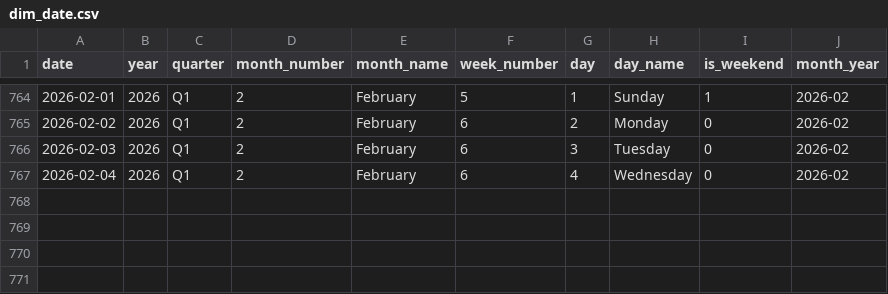
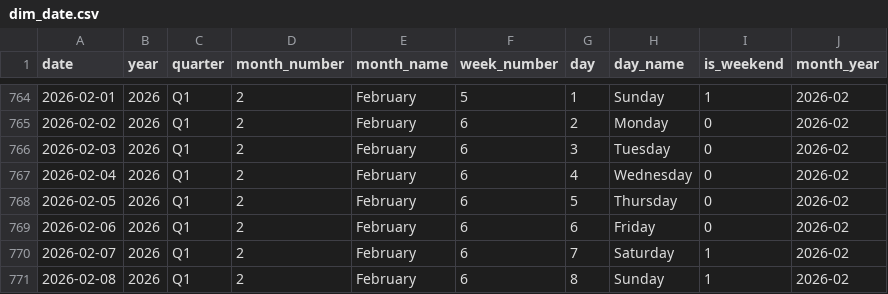
Before and after one commit to sakib075009/Automated-Business-Intelligence-and-Sales-Forecasting, a CSV file: data/raw/dim_date.csv, drawn as a sheet; only a part is shown, gaps mark what is left out.

```diff
--- a/data/raw/dim_date.csv
+++ b/data/raw/dim_date.csv
@@ -767 +767,5 @@ date,year,quarter,month_number,month_name,week_number,day,day_name,is_weekend,mo
 2026-02-04,2026,Q1,2,February,6,4,Wednesday,0,2026-02
+2026-02-05,2026,Q1,2,February,6,5,Thursday,0,2026-02
+2026-02-06,2026,Q1,2,February,6,6,Friday,0,2026-02
+2026-02-07,2026,Q1,2,February,6,7,Saturday,1,2026-02
+2026-02-08,2026,Q1,2,February,6,8,Sunday,1,2026-02
```
Also changed, not shown: 2 other files.
